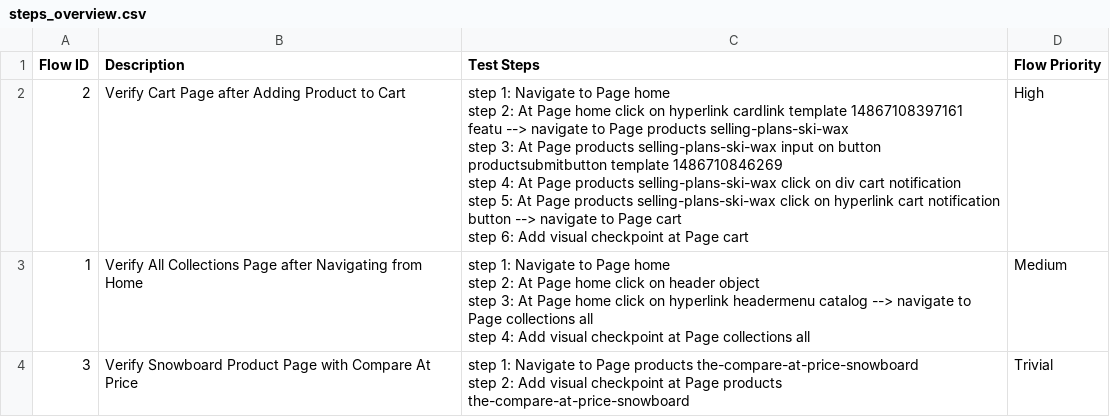
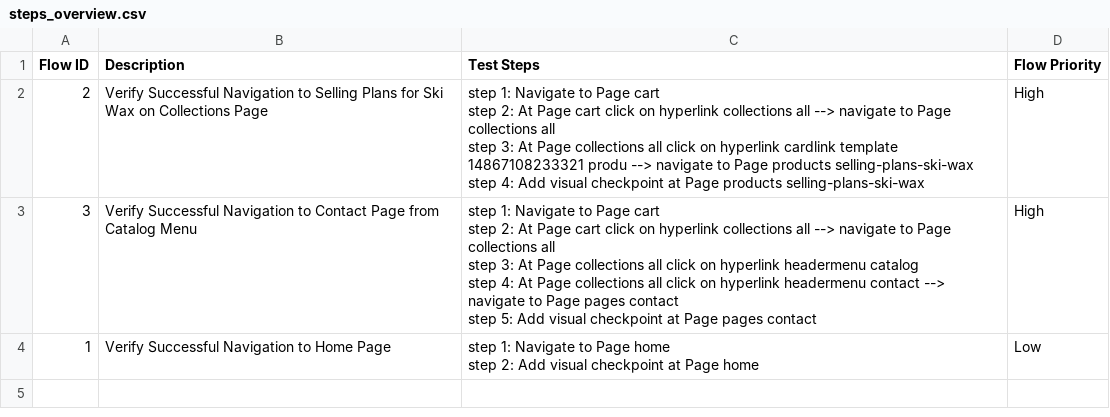
Before and after one commit to xuanan-gy/Shopify-gen-app, a CSV file: Test Steps/steps_overview.csv, drawn as a sheet.

```diff
--- a/Test Steps/steps_overview.csv
+++ b/Test Steps/steps_overview.csv
@@ -1,13 +1,12 @@
 Flow ID,Description,Test Steps,Flow Priority
-2,Verify Cart Page after Adding Product to Cart,"step 1: Navigate to Page home
-step 2: At Page home click on hyperlink cardlink template 14867108397161 featu --> navigate to Page products selling-plans-ski-wax
-step 3: At Page products selling-plans-ski-wax input on button productsubmitbutton template 1486710846269
-step 4: At Page products selling-plans-ski-wax click on div cart notification
-step 5: At Page products selling-plans-ski-wax click on hyperlink cart notification button --> navigate to Page cart
-step 6: Add visual checkpoint at Page cart",High
-1,Verify All Collections Page after Navigating from Home,"step 1: Navigate to Page home
-step 2: At Page home click on header object
-step 3: At Page home click on hyperlink headermenu catalog --> navigate to Page collections all
-step 4: Add visual checkpoint at Page collections all",Medium
-3,Verify Snowboard Product Page with Compare At Price,"step 1: Navigate to Page products the-compare-at-price-snowboard
-step 2: Add visual checkpoint at Page products the-compare-at-price-snowboard",Trivial
+2,Verify Successful Navigation to Selling Plans for Ski Wax on Collections Page,"step 1: Navigate to Page cart
+step 2: At Page cart click on hyperlink collections all --> navigate to Page collections all
+step 3: At Page collections all click on hyperlink cardlink template 14867108233321 produ --> navigate to Page products selling-plans-ski-wax
+step 4: Add visual checkpoint at Page products selling-plans-ski-wax",High
+3,Verify Successful Navigation to Contact Page from Catalog Menu,"step 1: Navigate to Page cart
+step 2: At Page cart click on hyperlink collections all --> navigate to Page collections all
+step 3: At Page collections all click on hyperlink headermenu catalog
+step 4: At Page collections all click on hyperlink headermenu contact --> navigate to Page pages contact
+step 5: Add visual checkpoint at Page pages contact",High
+1,Verify Successful Navigation to Home Page,"step 1: Navigate to Page home
+step 2: Add visual checkpoint at Page home",Low
```
Also changed, not shown: 22 other files.
